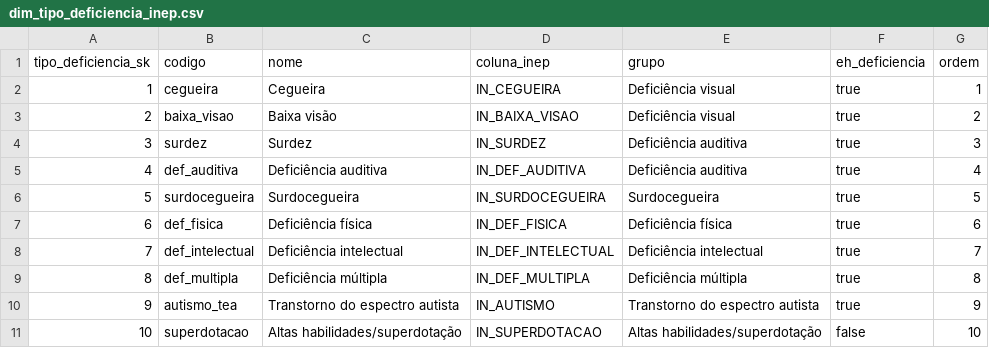
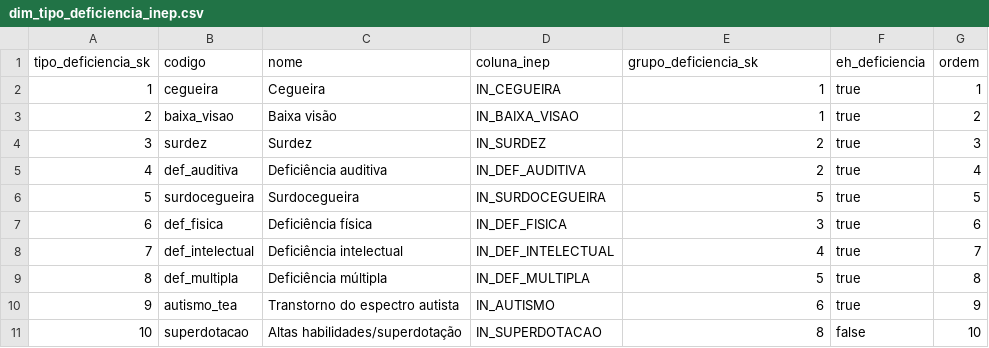
Before and after one commit to marcelofbatista/azupdados, a CSV file: dbt/azupdados/seeds/dim_tipo_deficiencia_inep.csv, drawn as a sheet.

```diff
--- a/dbt/azupdados/seeds/dim_tipo_deficiencia_inep.csv
+++ b/dbt/azupdados/seeds/dim_tipo_deficiencia_inep.csv
@@ -1,11 +1,11 @@
-tipo_deficiencia_sk,codigo,nome,coluna_inep,grupo,eh_deficiencia,ordem
-1,cegueira,Cegueira,IN_CEGUEIRA,Deficiência visual,true,1
-2,baixa_visao,Baixa visão,IN_BAIXA_VISAO,Deficiência visual,true,2
-3,surdez,Surdez,IN_SURDEZ,Deficiência auditiva,true,3
-4,def_auditiva,Deficiência auditiva,IN_DEF_AUDITIVA,Deficiência auditiva,true,4
-5,surdocegueira,Surdocegueira,IN_SURDOCEGUEIRA,Surdocegueira,true,5
-6,def_fisica,Deficiência física,IN_DEF_FISICA,Deficiência física,true,6
-7,def_intelectual,Deficiência intelectual,IN_DEF_INTELECTUAL,Deficiência intelectual,true,7
-8,def_multipla,Deficiência múltipla,IN_DEF_MULTIPLA,Deficiência múltipla,true,8
-9,autismo_tea,Transtorno do espectro autista,IN_AUTISMO,Transtorno do espectro autista,true,9
-10,superdotacao,Altas habilidades/superdotação,IN_SUPERDOTACAO,Altas habilidades/superdotação,false,10
+tipo_deficiencia_sk,codigo,nome,coluna_inep,grupo_deficiencia_sk,eh_deficiencia,ordem
+1,cegueira,Cegueira,IN_CEGUEIRA,1,true,1
+2,baixa_visao,Baixa visão,IN_BAIXA_VISAO,1,true,2
+3,surdez,Surdez,IN_SURDEZ,2,true,3
+4,def_auditiva,Deficiência auditiva,IN_DEF_AUDITIVA,2,true,4
+5,surdocegueira,Surdocegueira,IN_SURDOCEGUEIRA,5,true,5
+6,def_fisica,Deficiência física,IN_DEF_FISICA,3,true,6
+7,def_intelectual,Deficiência intelectual,IN_DEF_INTELECTUAL,4,true,7
+8,def_multipla,Deficiência múltipla,IN_DEF_MULTIPLA,5,true,8
+9,autismo_tea,Transtorno do espectro autista,IN_AUTISMO,6,true,9
+10,superdotacao,Altas habilidades/superdotação,IN_SUPERDOTACAO,8,false,10
```
Also changed, not shown: 13 other files.
